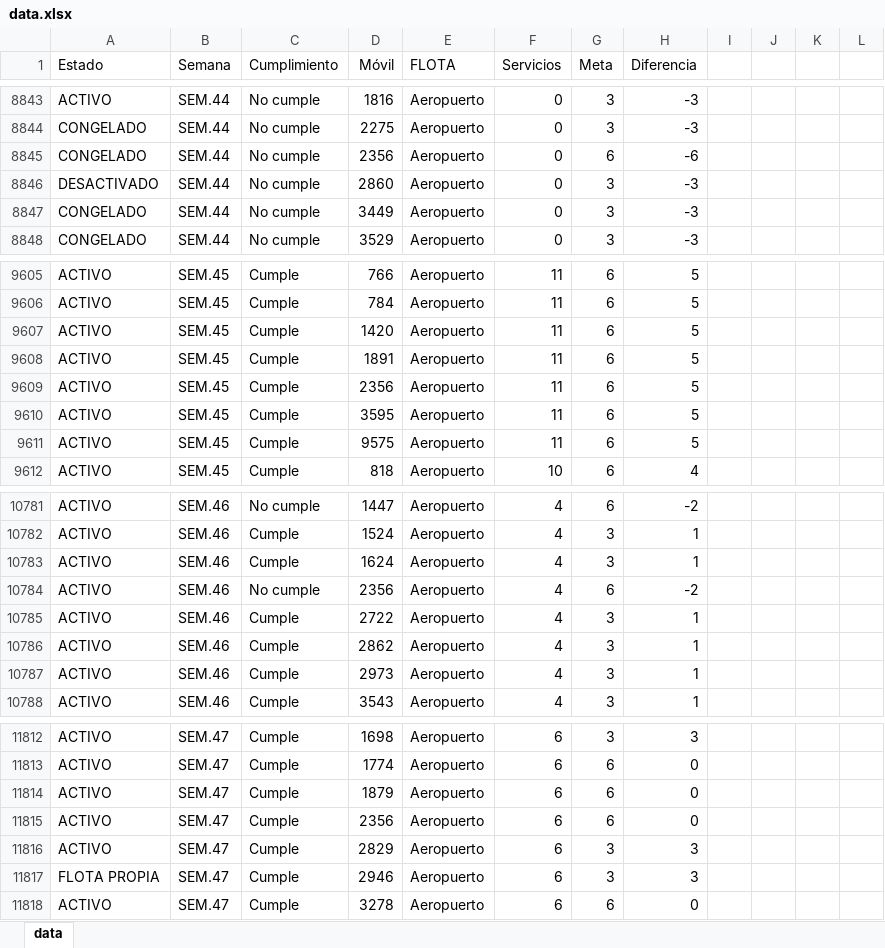
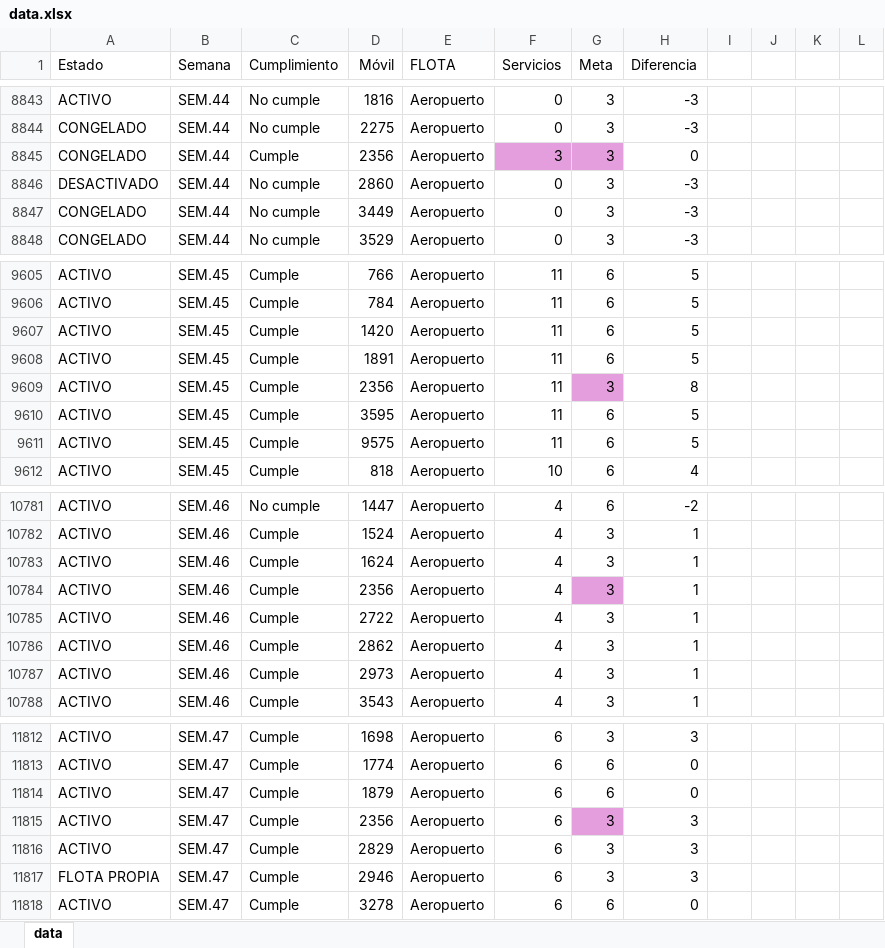
Before and after one commit to CarlosMoscol/directo, an Excel workbook: data.xlsx, sheet data, drawn as a sheet; only a part is shown, gaps mark what is left out; values as stored, in another font and other column widths than the file's, no borders; conditional formats not drawn; the diff names each change by its address in the sheet, - before the commit and + after, or states it on an @@ line.

Commit message:
Update data.xlsx

```diff
--- a/data.xlsx (sheet data)
+++ b/data.xlsx (sheet data)
-C8845 (Cumplimiento): No cumple
+C8845 (Cumplimiento): Cumple
-F8845 (Servicios): 0
+F8845 (Servicios): 3
-F8845:G8845 fill: none
+F8845:G8845 fill: #E59EDD
-G8845 (Meta): 6
+G8845 (Meta): 3
-H8845 (Diferencia): -6
+H8845 (Diferencia): 0
-G9609 (Meta): 6
+G9609 (Meta): 3
-G9609 fill: none
+G9609 fill: #E59EDD
-H9609 (Diferencia): 5
+H9609 (Diferencia): 8
-C10784 (Cumplimiento): No cumple
+C10784 (Cumplimiento): Cumple
-G10784 (Meta): 6
+G10784 (Meta): 3
-G10784 fill: none
+G10784 fill: #E59EDD
-H10784 (Diferencia): -2
+H10784 (Diferencia): 1
-G11815 (Meta): 6
+G11815 (Meta): 3
-G11815 fill: none
+G11815 fill: #E59EDD
-H11815 (Diferencia): 0
+H11815 (Diferencia): 3
```
